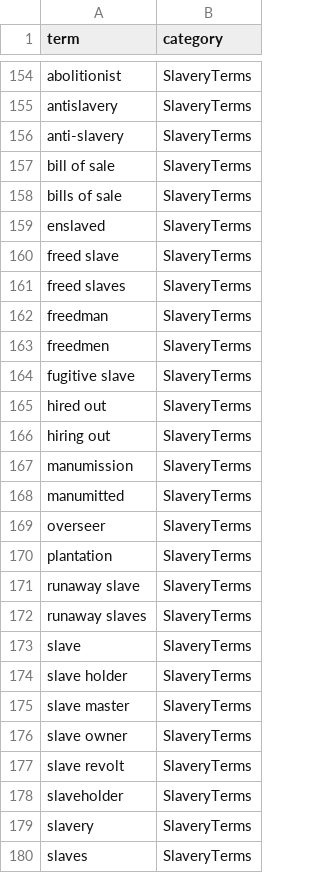
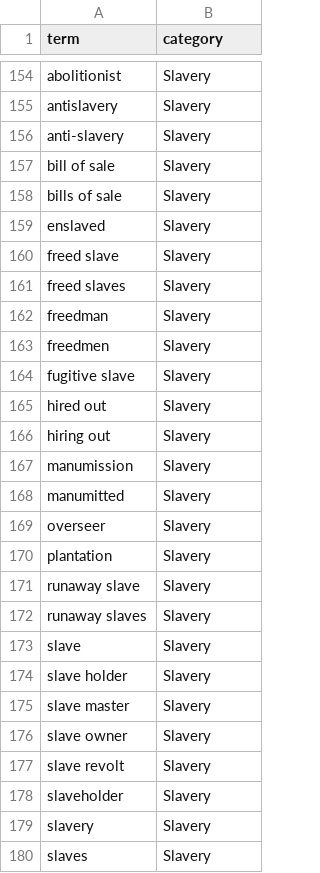
Before and after one commit to marriott-library/MaRMAT-Beta, a CSV file: Code/lexicon-reparative-metadata.csv, drawn as a sheet; only a part is shown, gaps mark what is left out; the diff covers the shown part only; the diff names each change by its address in the sheet, - before the commit and + after, or states it on an @@ line.

Commit message:
Update lexicon-reparative-metadata.csv
updated the category names only

```diff
--- a/Code/lexicon-reparative-metadata.csv
+++ b/Code/lexicon-reparative-metadata.csv
-B154:B180 (category): SlaveryTerms
+B154:B180 (category): Slavery
```
Also changed, not shown: 76 edited cells elsewhere in this file.
